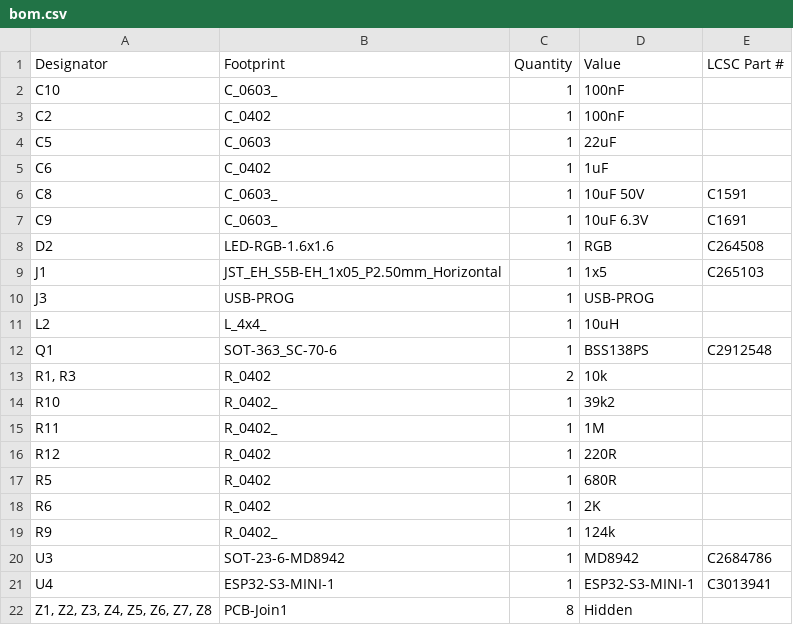
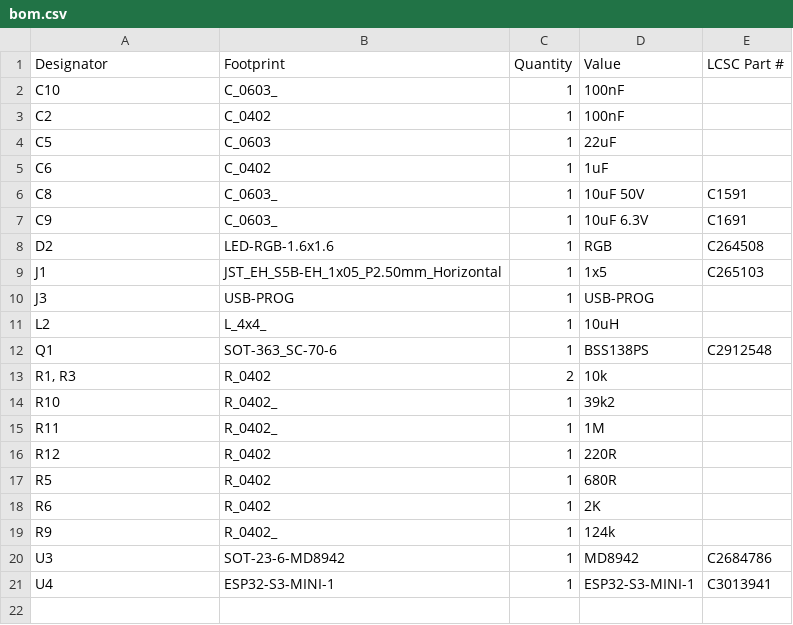
Before and after one commit to revk/ESP32-Faikin, a CSV file: PCB/Faikin2/production/bom.csv, drawn as a sheet; the diff names each change by its address in the sheet, - before the commit and + after, or states it on an @@ line.

```diff
--- a/PCB/Faikin2/production/bom.csv
+++ b/PCB/Faikin2/production/bom.csv
-row 22: Z1, Z2, Z3, Z4, Z5, Z6, Z7, Z8 | PCB-Join1 | 8 | Hidden
```
Also changed, not shown: PCB/Faikin2/production/positions.csv, 4 other files.
